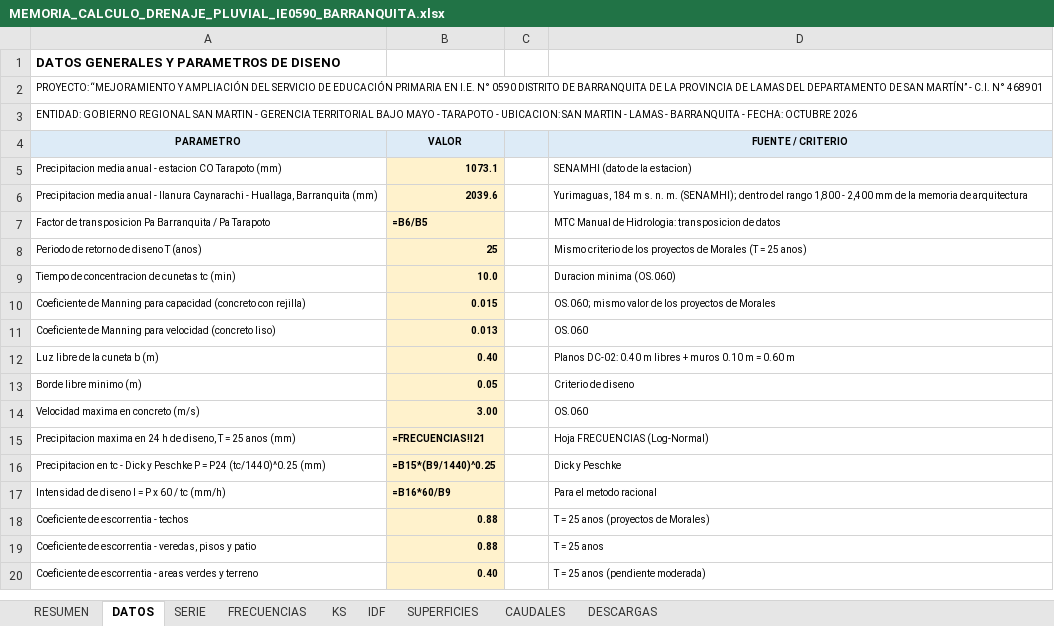
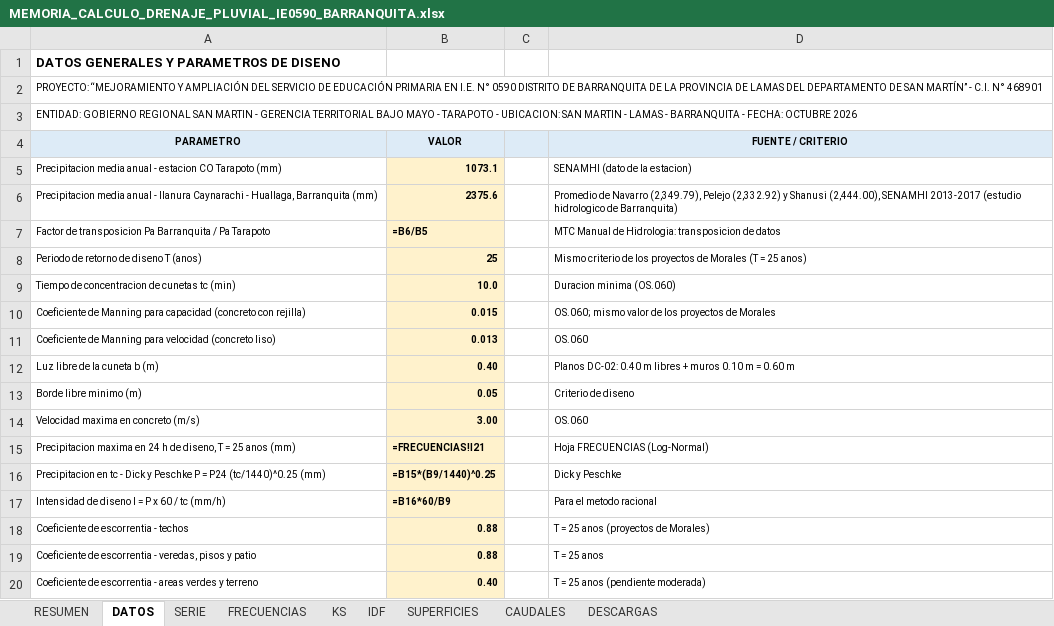
Before and after one commit to josedelcarmenpizarrosuarez10-debug/holaaa, an Excel workbook: entregables_barranquita/MEMORIA_CALCULO_DRENAJE_PLUVIAL_IE0590_BARRANQUITA.xlsx, sheet DATOS, drawn as a sheet; values as stored, in another font and other column widths than the file's, no borders; formulas without a stored value are shown as written; the diff names each change by its address in the sheet, - before the commit and + after, or states it on an @@ line.

```diff
--- a/entregables_barranquita/MEMORIA_CALCULO_DRENAJE_PLUVIAL_IE0590_BARRANQUITA.xlsx (sheet DATOS)
+++ b/entregables_barranquita/MEMORIA_CALCULO_DRENAJE_PLUVIAL_IE0590_BARRANQUITA.xlsx (sheet DATOS)
-B6 (VALOR): 2039.6
+B6 (VALOR): 2375.6
-D6 (FUENTE / CRITERIO): Yurimaguas, 184 m s. n. m. (SENAMHI); dentro del rango 1,800 - 2,400 mm de la memoria de arquitectura
+D6 (FUENTE / CRITERIO): Promedio de Navarro (2,349.79), Pelejo (2,332.92) y Shanusi (2,444.00), SENAMHI 2013-2017 (estudio hidrologico de Barranquita)
```
Also changed, not shown: sheet CAUDALES, sheet KS, sheet IDF, entregables_barranquita/CUADRO_TRAMOS_CUNETAS_IE0590_BARRANQUITA.xlsx, entregables_barranquita/METRADO_DRENAJE_PLUVIAL_IE0590_BARRANQUITA.xlsx, 13 other files.
